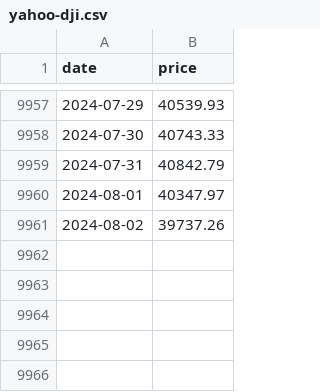
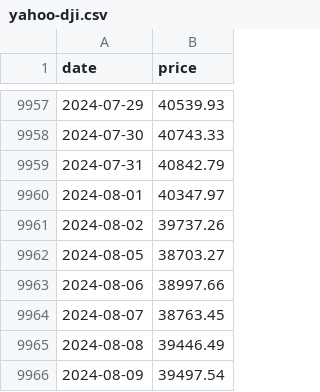
Before and after one commit to jansepke/historic-stock-market-crashes, a CSV file: data-sources/yahoo-dji.csv, drawn as a sheet; only a part is shown, gaps mark what is left out; the diff names each change by its address in the sheet, - before the commit and + after, or states it on an @@ line.

Commit message:
update data

```diff
--- a/data-sources/yahoo-dji.csv
+++ b/data-sources/yahoo-dji.csv
+row 9962: 2024-08-05 | 38703.27
+row 9963: 2024-08-06 | 38997.66
+row 9964: 2024-08-07 | 38763.45
+row 9965: 2024-08-08 | 39446.49
+row 9966: 2024-08-09 | 39497.54
```
Also changed, not shown: data-sources/msci-acwi-imi.csv, data-sources/msci-world-esg-screened.csv, 13 other files.
